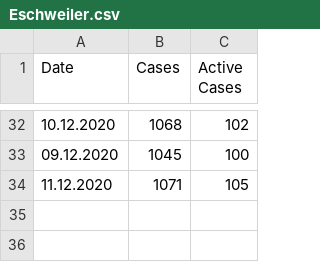
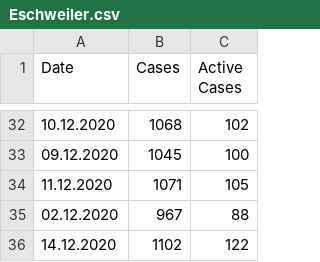
Before and after one commit to llamm-de/covid_data_aachen, a CSV file: data/csv/Eschweiler.csv, drawn as a sheet; only a part is shown, gaps mark what is left out; the diff names each change by its address in the sheet, - before the commit and + after, or states it on an @@ line.

```diff
--- a/data/csv/Eschweiler.csv
+++ b/data/csv/Eschweiler.csv
+row 35: 02.12.2020 | 967 | 88
+row 36: 14.12.2020 | 1102 | 122
```
Also changed, not shown: data/csv/Aachen.csv, data/csv/Alsdorf.csv, 18 other files.
